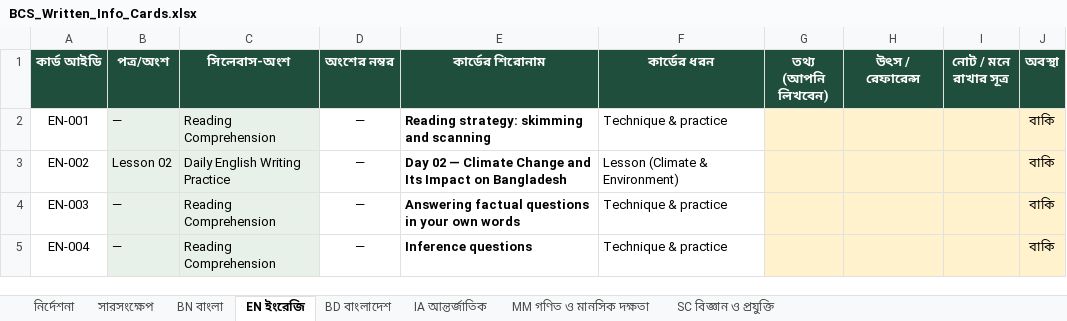
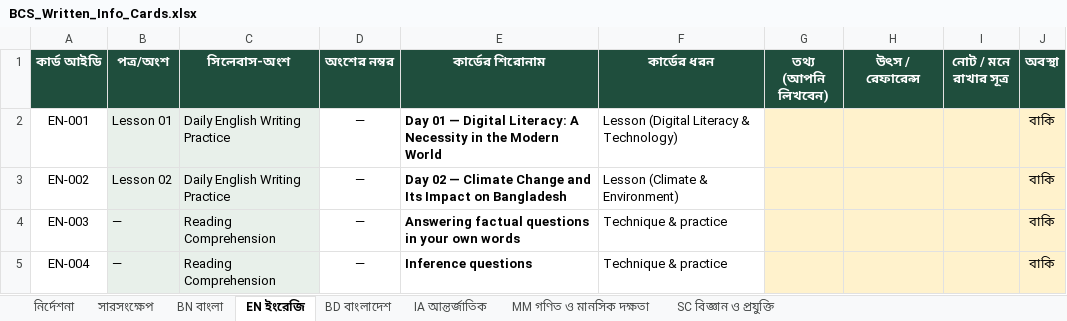
Before and after one commit to tariqulhuq1996-cmd/BCS, an Excel workbook: content/written-cards/BCS_Written_Info_Cards.xlsx, sheet EN ইংরেজি, drawn as a sheet; only a part is shown; values as stored, in another font and other column widths than the file's, no borders; the diff names each change by its address in the sheet, - before the commit and + after, or states it on an @@ line.

```diff
--- a/content/written-cards/BCS_Written_Info_Cards.xlsx (sheet EN ইংরেজি)
+++ b/content/written-cards/BCS_Written_Info_Cards.xlsx (sheet EN ইংরেজি)
-B2 (পত্র/অংশ): —
+B2 (পত্র/অংশ): Lesson 01
-C2 (সিলেবাস-অংশ): Reading Comprehension
+C2 (সিলেবাস-অংশ): Daily English Writing Practice
-E2 (কার্ডের শিরোনাম): Reading strategy: skimming and scanning
+E2 (কার্ডের শিরোনাম): Day 01 — Digital Literacy: A Necessity in the Modern World
-F2 (কার্ডের ধরন): Technique & practice
+F2 (কার্ডের ধরন): Lesson (Digital Literacy & Technology)
```
Also changed, not shown: 3 other files.
